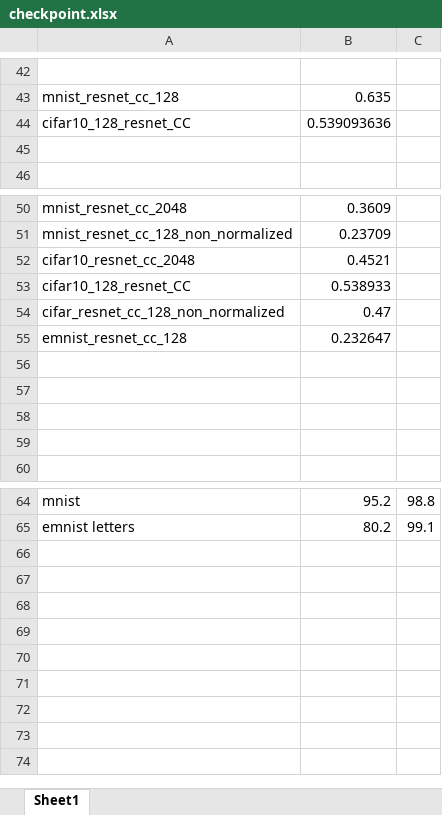
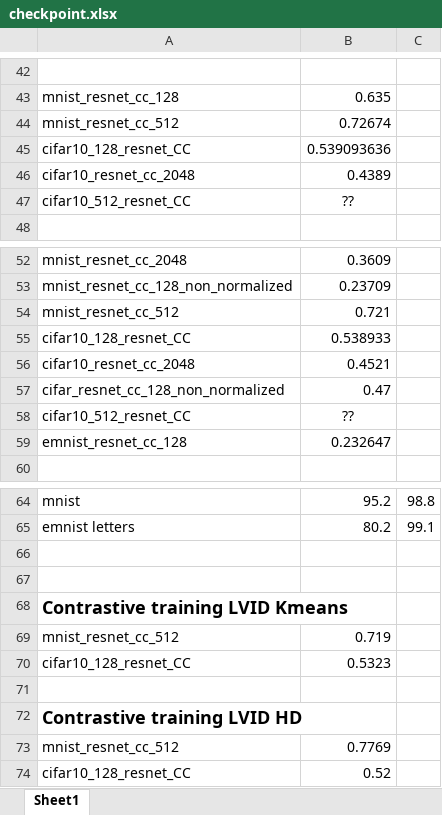
Before and after one commit to LohitReddy98/HDCluster, an Excel workbook: Cluster HD/outputs/checkpoint.xlsx, sheet Sheet1, drawn as a sheet; only a part is shown, gaps mark what is left out; values as stored, in another font and other column widths than the file's, no borders; removed rows and columns are numbered as before the commit, all else as after; the diff names each change by its address in the sheet, - before the commit and + after, or states it on an @@ line.

```diff
--- a/Cluster HD/outputs/checkpoint.xlsx (sheet Sheet1)
+++ b/Cluster HD/outputs/checkpoint.xlsx (sheet Sheet1)
+row 44: mnist_resnet_cc_512 | 0.72674
-row 46: (empty)
+row 46: cifar10_resnet_cc_2048 | 0.4389
+row 47: cifar10_512_resnet_CC | ??
+row 54: mnist_resnet_cc_512 | 0.721
@@ row 53 moved to row 55: cifar10_128_resnet_CC @@
+row 58: cifar10_512_resnet_CC | ??
-row 56: (empty)
-row 57: (empty)
-row 58: (empty)
-row 59: (empty)
+row 66: (empty)
+row 67: (empty)
+row 68: Contrastive training LVID Kmeans
+row 69: mnist_resnet_cc_512 | 0.719
+row 70: cifar10_128_resnet_CC | 0.5323
+row 71: (empty)
+row 72: Contrastive training LVID HD
+row 73: mnist_resnet_cc_512 | 0.7769
+row 74: cifar10_128_resnet_CC | 0.52
```
Also changed, not shown: 1 other file.
